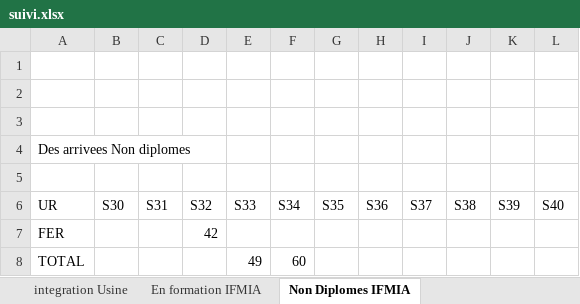
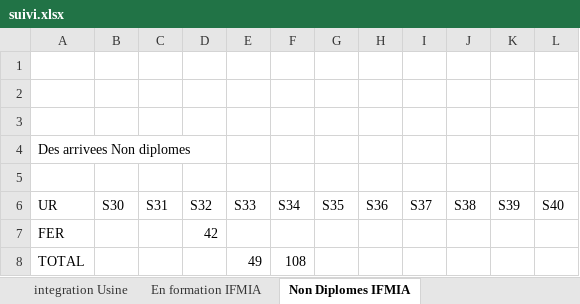
Before and after one commit to nabilachnaida-blip/dashboard, an Excel workbook: suivi.xlsx, sheet Non Diplomes IFMIA, drawn as a sheet; values as stored, in another font and other column widths than the file's, no borders; the diff names each change by its address in the sheet, - before the commit and + after, or states it on an @@ line.

```diff
--- a/suivi.xlsx (sheet Non Diplomes IFMIA)
+++ b/suivi.xlsx (sheet Non Diplomes IFMIA)
-F8 (S34): 60
+F8 (S34): 108
```
Also changed, not shown: sheet En formation IFMIA, sheet Indicateurs Hebdomadaires, 2 other files.
